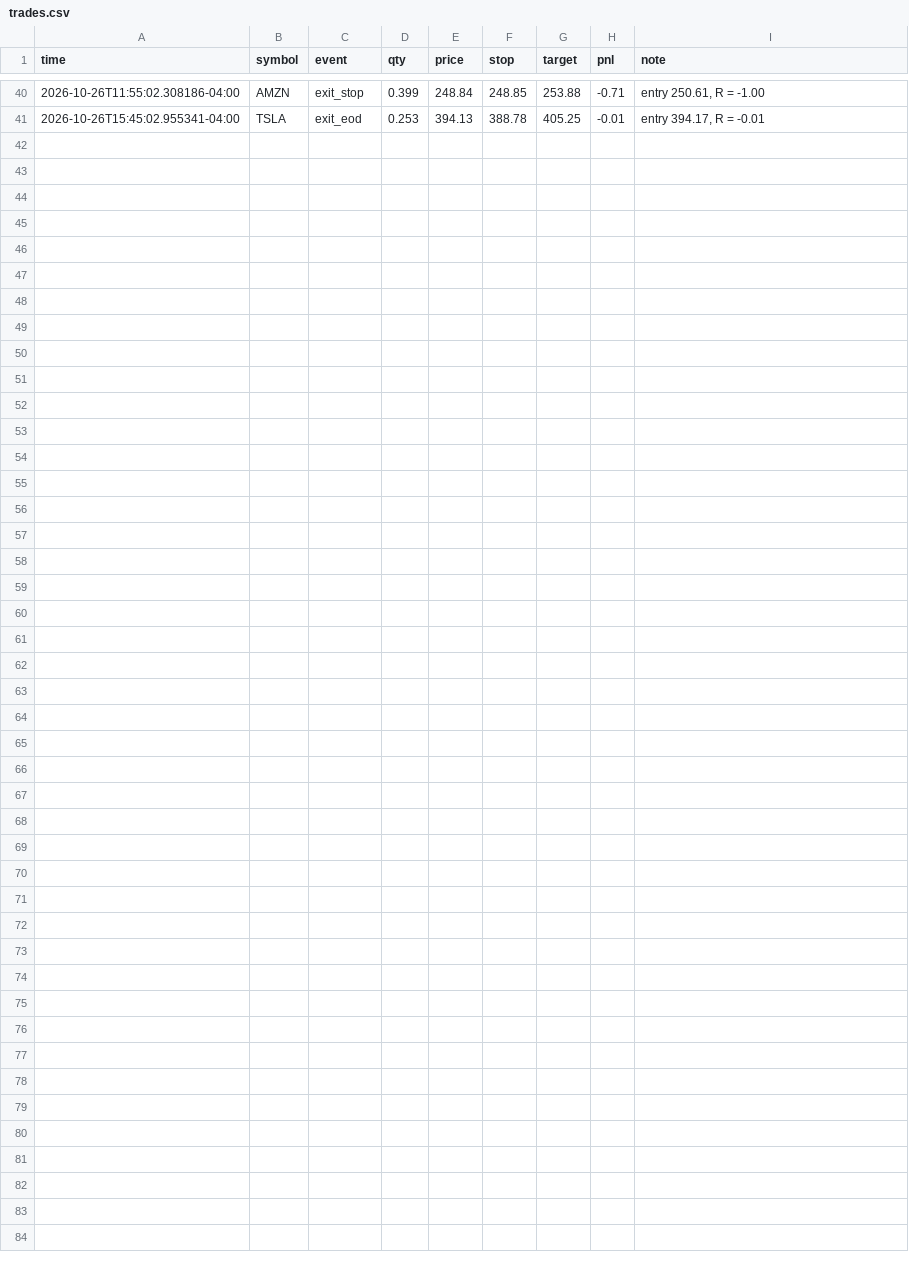
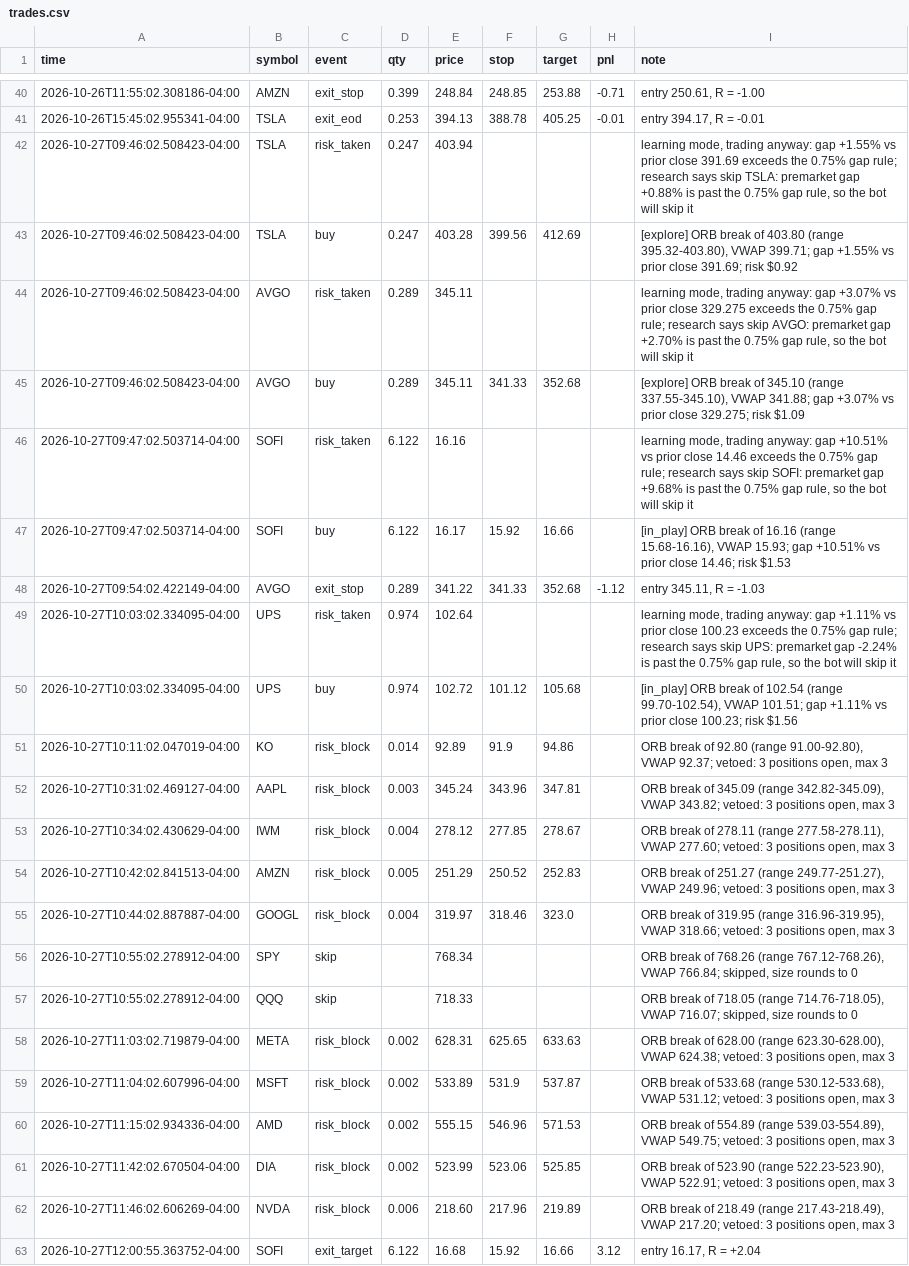
Before and after one commit to Studioluke/ponytail, a CSV file: trader/journal/trades.csv, drawn as a sheet; only a part is shown, gaps mark what is left out; the diff names each change by its address in the sheet, - before the commit and + after, or states it on an @@ line.

```diff
--- a/trader/journal/trades.csv
+++ b/trader/journal/trades.csv
+row 42: 2026-10-27T09:46:02.508423-04:00 | TSLA | risk_taken | 0.247 | 403.94 |  |  |  | learning mode, trading anyway: gap +1.55% vs prior close 391.69 exceeds the 0.75% gap rule; research says skip TSLA: premarket gap +0.88% is past the 0.75% gap rule, so the bot will skip it
+row 43: 2026-10-27T09:46:02.508423-04:00 | TSLA | buy | 0.247 | 403.28 | 399.56 | 412.69 |  | [explore] ORB break of 403.80 (range 395.32-403.80), VWAP 399.71; gap +1.55% vs prior close 391.69; risk $0.92
+row 44: 2026-10-27T09:46:02.508423-04:00 | AVGO | risk_taken | 0.289 | 345.11 |  |  |  | learning mode, trading anyway: gap +3.07% vs prior close 329.275 exceeds the 0.75% gap rule; research says skip AVGO: premarket gap +2.70% is past the 0.75% gap rule, so the bot will skip it
+row 45: 2026-10-27T09:46:02.508423-04:00 | AVGO | buy | 0.289 | 345.11 | 341.33 | 352.68 |  | [explore] ORB break of 345.10 (range 337.55-345.10), VWAP 341.88; gap +3.07% vs prior close 329.275; risk $1.09
+row 46: 2026-10-27T09:47:02.503714-04:00 | SOFI | risk_taken | 6.122 | 16.16 |  |  |  | learning mode, trading anyway: gap +10.51% vs prior close 14.46 exceeds the 0.75% gap rule; research says skip SOFI: premarket gap +9.68% is past the 0.75% gap rule, so the bot will skip it
+row 47: 2026-10-27T09:47:02.503714-04:00 | SOFI | buy | 6.122 | 16.17 | 15.92 | 16.66 |  | [in_play] ORB break of 16.16 (range 15.68-16.16), VWAP 15.93; gap +10.51% vs prior close 14.46; risk $1.53
+row 48: 2026-10-27T09:54:02.422149-04:00 | AVGO | exit_stop | 0.289 | 341.22 | 341.33 | 352.68 | -1.12 | entry 345.11, R = -1.03
+row 49: 2026-10-27T10:03:02.334095-04:00 | UPS | risk_taken | 0.974 | 102.64 |  |  |  | learning mode, trading anyway: gap +1.11% vs prior close 100.23 exceeds the 0.75% gap rule; research says skip UPS: premarket gap -2.24% is past the 0.75% gap rule, so the bot will skip it
+row 50: 2026-10-27T10:03:02.334095-04:00 | UPS | buy | 0.974 | 102.72 | 101.12 | 105.68 |  | [in_play] ORB break of 102.54 (range 99.70-102.54), VWAP 101.51; gap +1.11% vs prior close 100.23; risk $1.56
+row 51: 2026-10-27T10:11:02.047019-04:00 | KO | risk_block | 0.014 | 92.89 | 91.9 | 94.86 |  | ORB break of 92.80 (range 91.00-92.80), VWAP 92.37; vetoed: 3 positions open, max 3
+row 52: 2026-10-27T10:31:02.469127-04:00 | AAPL | risk_block | 0.003 | 345.24 | 343.96 | 347.81 |  | ORB break of 345.09 (range 342.82-345.09), VWAP 343.82; vetoed: 3 positions open, max 3
+row 53: 2026-10-27T10:34:02.430629-04:00 | IWM | risk_block | 0.004 | 278.12 | 277.85 | 278.67 |  | ORB break of 278.11 (range 277.58-278.11), VWAP 277.60; vetoed: 3 positions open, max 3
+row 54: 2026-10-27T10:42:02.841513-04:00 | AMZN | risk_block | 0.005 | 251.29 | 250.52 | 252.83 |  | ORB break of 251.27 (range 249.77-251.27), VWAP 249.96; vetoed: 3 positions open, max 3
+row 55: 2026-10-27T10:44:02.887887-04:00 | GOOGL | risk_block | 0.004 | 319.97 | 318.46 | 323.0 |  | ORB break of 319.95 (range 316.96-319.95), VWAP 318.66; vetoed: 3 positions open, max 3
+row 56: 2026-10-27T10:55:02.278912-04:00 | SPY | skip |  | 768.34 |  |  |  | ORB break of 768.26 (range 767.12-768.26), VWAP 766.84; skipped, size rounds to 0
+row 57: 2026-10-27T10:55:02.278912-04:00 | QQQ | skip |  | 718.33 |  |  |  | ORB break of 718.05 (range 714.76-718.05), VWAP 716.07; skipped, size rounds to 0
+row 58: 2026-10-27T11:03:02.719879-04:00 | META | risk_block | 0.002 | 628.31 | 625.65 | 633.63 |  | ORB break of 628.00 (range 623.30-628.00), VWAP 624.38; vetoed: 3 positions open, max 3
+row 59: 2026-10-27T11:04:02.607996-04:00 | MSFT | risk_block | 0.002 | 533.89 | 531.9 | 537.87 |  | ORB break of 533.68 (range 530.12-533.68), VWAP 531.12; vetoed: 3 positions open, max 3
+row 60: 2026-10-27T11:15:02.934336-04:00 | AMD | risk_block | 0.002 | 555.15 | 546.96 | 571.53 |  | ORB break of 554.89 (range 539.03-554.89), VWAP 549.75; vetoed: 3 positions open, max 3
+row 61: 2026-10-27T11:42:02.670504-04:00 | DIA | risk_block | 0.002 | 523.99 | 523.06 | 525.85 |  | ORB break of 523.90 (range 522.23-523.90), VWAP 522.91; vetoed: 3 positions open, max 3
+row 62: 2026-10-27T11:46:02.606269-04:00 | NVDA | risk_block | 0.006 | 218.60 | 217.96 | 219.89 |  | ORB break of 218.49 (range 217.43-218.49), VWAP 217.20; vetoed: 3 positions open, max 3
+row 63: 2026-10-27T12:00:55.363752-04:00 | SOFI | exit_target | 6.122 | 16.68 | 15.92 | 16.66 | 3.12 | entry 16.17, R = +2.04
```
Also changed, not shown: 1 other file.
